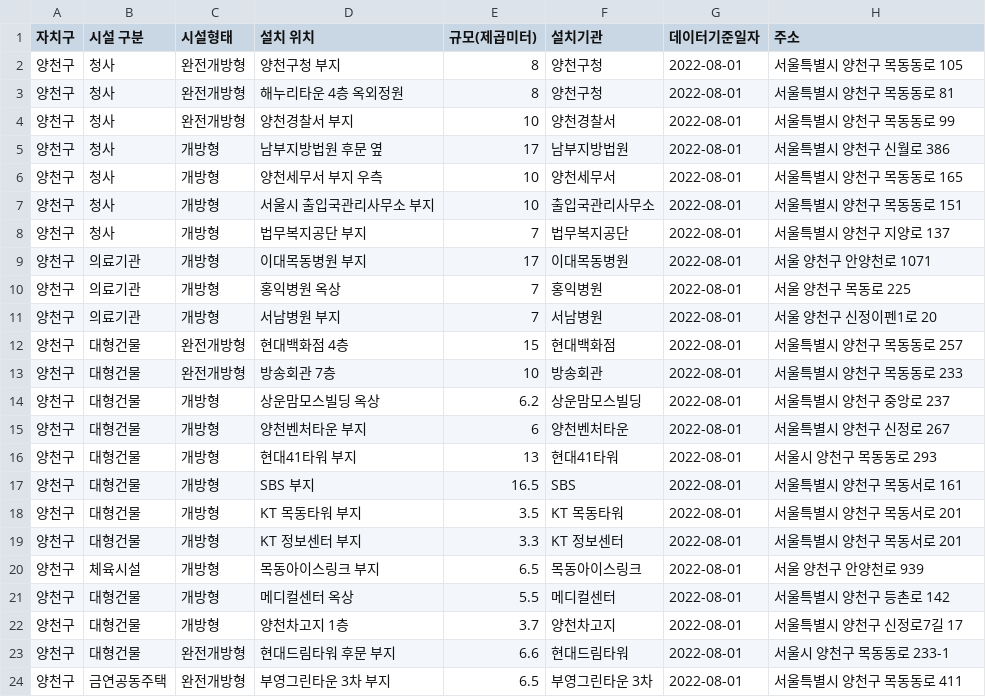
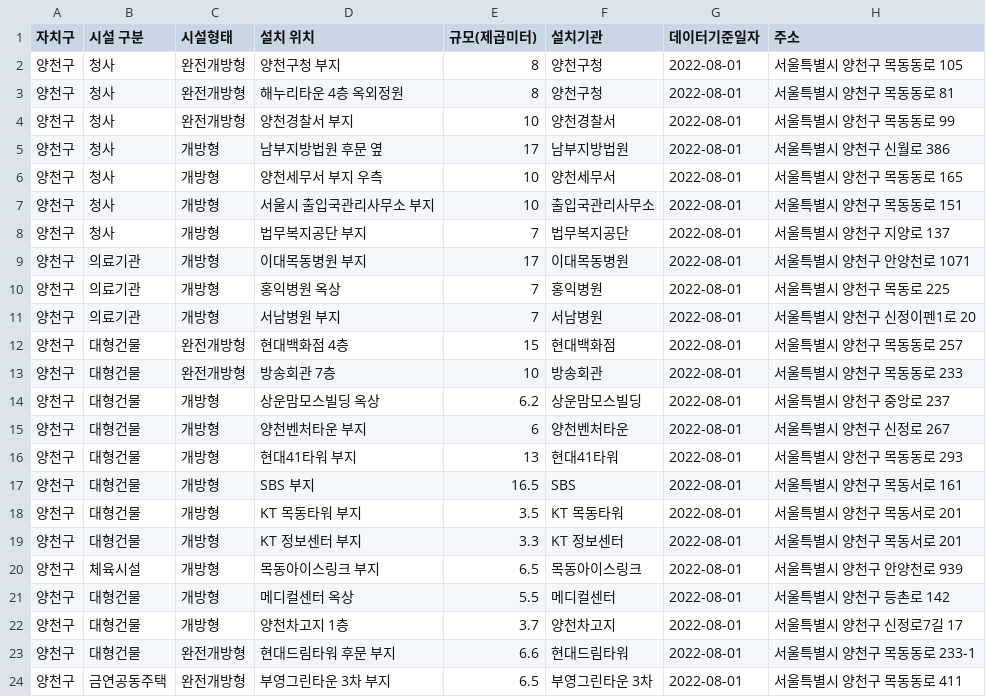
Before and after one commit to HyenC/CigaretteButtBins, a CSV file: data/서울특별시_양천구_흡연시설 현황_20220801.csv, drawn as a sheet.

Commit message:
Update 서울특별시_양천구_흡연시설 현황_20220801.csv

```diff
--- a/data/서울특별시_양천구_흡연시설 현황_20220801.csv
+++ b/data/서울특별시_양천구_흡연시설 현황_20220801.csv
@@ -8,5 +8,5 @@
 양천구,청사,개방형,법무복지공단 부지,7,법무복지공단,2022-08-01,서울특별시 양천구 지양로 137
-양천구,의료기관,개방형,이대목동병원 부지,17,이대목동병원,2022-08-01,서울 양천구 안양천로 1071
-양천구,의료기관,개방형,홍익병원 옥상,7,홍익병원,2022-08-01,서울 양천구 목동로 225
-양천구,의료기관,개방형,서남병원 부지,7,서남병원,2022-08-01,서울 양천구 신정이펜1로 20
+양천구,의료기관,개방형,이대목동병원 부지,17,이대목동병원,2022-08-01,서울특별시 양천구 안양천로 1071
+양천구,의료기관,개방형,홍익병원 옥상,7,홍익병원,2022-08-01,서울특별시 양천구 목동로 225
+양천구,의료기관,개방형,서남병원 부지,7,서남병원,2022-08-01,서울특별시 양천구 신정이펜1로 20
 양천구,대형건물,완전개방형,현대백화점 4층,15,현대백화점,2022-08-01,서울특별시 양천구 목동동로 257
@@ -15,3 +15,3 @@
 양천구,대형건물,개방형,양천벤처타운 부지,6,양천벤처타운 ,2022-08-01,서울특별시 양천구 신정로 267
-양천구,대형건물,개방형,현대41타워 부지,13,현대41타워,2022-08-01,서울시 양천구 목동동로 293
+양천구,대형건물,개방형,현대41타워 부지,13,현대41타워,2022-08-01,서울특별시 양천구 목동동로 293
 양천구,대형건물,개방형,SBS 부지,16.5,SBS,2022-08-01,서울특별시 양천구 목동서로 161
@@ -19,6 +19,6 @@
 양천구,대형건물,개방형,KT 정보센터 부지,3.3,KT 정보센터,2022-08-01,서울특별시 양천구 목동서로 201
-양천구,체육시설,개방형,목동아이스링크 부지,6.5,목동아이스링크,2022-08-01,서울 양천구 안양천로 939
+양천구,체육시설,개방형,목동아이스링크 부지,6.5,목동아이스링크,2022-08-01,서울특별시 양천구 안양천로 939
 양천구,대형건물,개방형,메디컬센터 옥상,5.5,메디컬센터,2022-08-01,서울특별시 양천구 등촌로 142
 양천구,대형건물,개방형,양천차고지 1층,3.7,양천차고지,2022-08-01,서울특별시 양천구 신정로7길 17
-양천구,대형건물,완전개방형,현대드림타워 후문 부지,6.6,현대드림타워,2022-08-01,서울시 양천구 목동동로 233-1
+양천구,대형건물,완전개방형,현대드림타워 후문 부지,6.6,현대드림타워,2022-08-01,서울특별시 양천구 목동동로 233-1
 양천구,금연공동주택,완전개방형,부영그린타운 3차 부지,6.5,부영그린타운 3차,2022-08-01,서울특별시 양천구 목동동로 411
```
